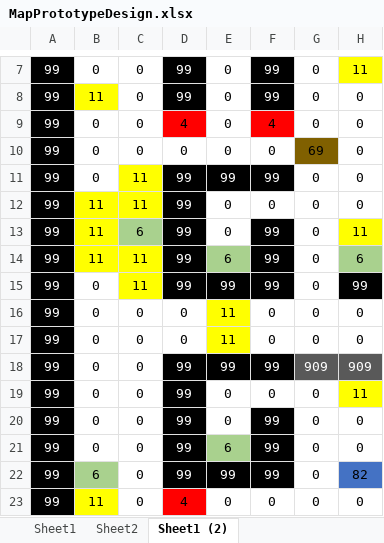
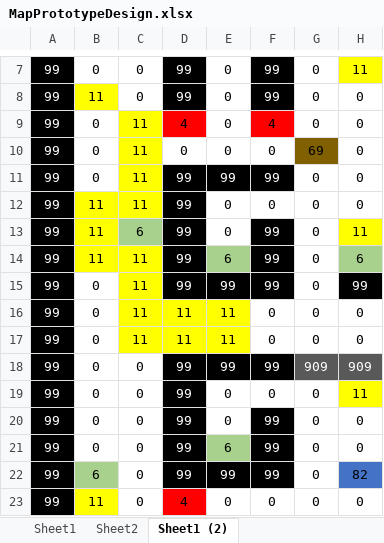
Before and after one commit to tranndt/dev-cssagamejam2023-FrogSplash, an Excel workbook: Assets/MapPrototypeDesign.xlsx, sheet Sheet1 (2), drawn as a sheet; only a part is shown, gaps mark what is left out; values as stored, in another font and other column widths than the file's, no borders; the diff names each change by its address in the sheet, - before the commit and + after, or states it on an @@ line.

```diff
--- a/Assets/MapPrototypeDesign.xlsx (sheet Sheet1 (2))
+++ b/Assets/MapPrototypeDesign.xlsx (sheet Sheet1 (2))
-C9:C10: 0
+C9:C10: 11
-C9:C10 fill: none
+C9:C10 fill: #FFFF00
-C16:C17: 0
+C16:C17: 11
-C16:D17 fill: none
+C16:D17 fill: #FFFF00
-D16:D17: 0
+D16:D17: 11
```
Also changed, not shown: sheet Sheet1, sheet Sheet2, 1 other file.
